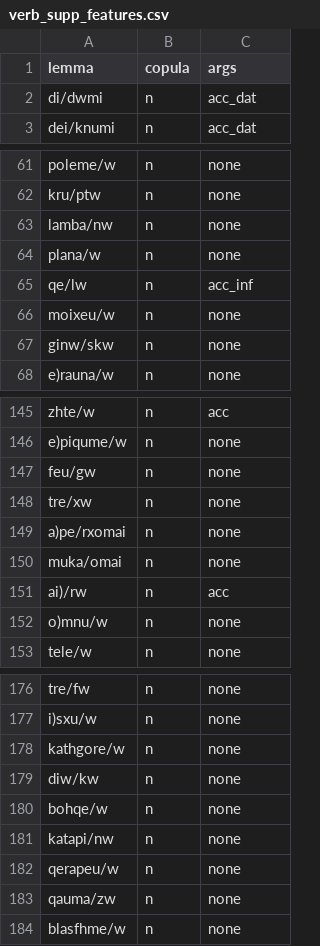
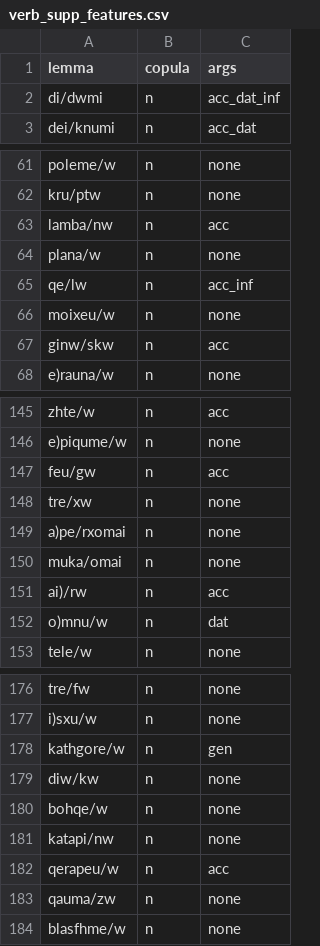
Before and after one commit to kaplanas/greek-new-testament, a CSV file: text_data/hand_coded_data/verb_supp_features.csv, drawn as a sheet; only a part is shown, gaps mark what is left out; the diff covers the shown part only.

```diff
--- a/text_data/hand_coded_data/verb_supp_features.csv
+++ b/text_data/hand_coded_data/verb_supp_features.csv
@@ -1,3 +1,3 @@
 lemma,copula,args
-di/dwmi,n,acc_dat
+di/dwmi,n,acc_dat_inf
 dei/knumi,n,acc_dat
@@ -62,3 +62,3 @@ poleme/w,n,none
 kru/ptw,n,none
-lamba/nw,n,none
+lamba/nw,n,acc
 plana/w,n,none
@@ -66,3 +66,3 @@ qe/lw,n,acc_inf
 moixeu/w,n,none
-ginw/skw,n,none
+ginw/skw,n,acc
 e)rauna/w,n,none
@@ -146,3 +146,3 @@ zhte/w,n,acc
 e)piqume/w,n,none
-feu/gw,n,none
+feu/gw,n,acc
 tre/xw,n,none
@@ -151,3 +151,3 @@ muka/omai,n,none
 ai)/rw,n,acc
-o)mnu/w,n,none
+o)mnu/w,n,dat
 tele/w,n,none
@@ -177,3 +177,3 @@ tre/fw,n,none
 i)sxu/w,n,none
-kathgore/w,n,none
+kathgore/w,n,gen
 diw/kw,n,none
@@ -181,3 +181,3 @@ bohqe/w,n,none
 katapi/nw,n,none
-qerapeu/w,n,none
+qerapeu/w,n,acc
 qauma/zw,n,none
```
Also changed, not shown: 37 edited cells elsewhere in this file, text_data/hand_coded_data/adjective_supp_features.csv, 2 other files.
